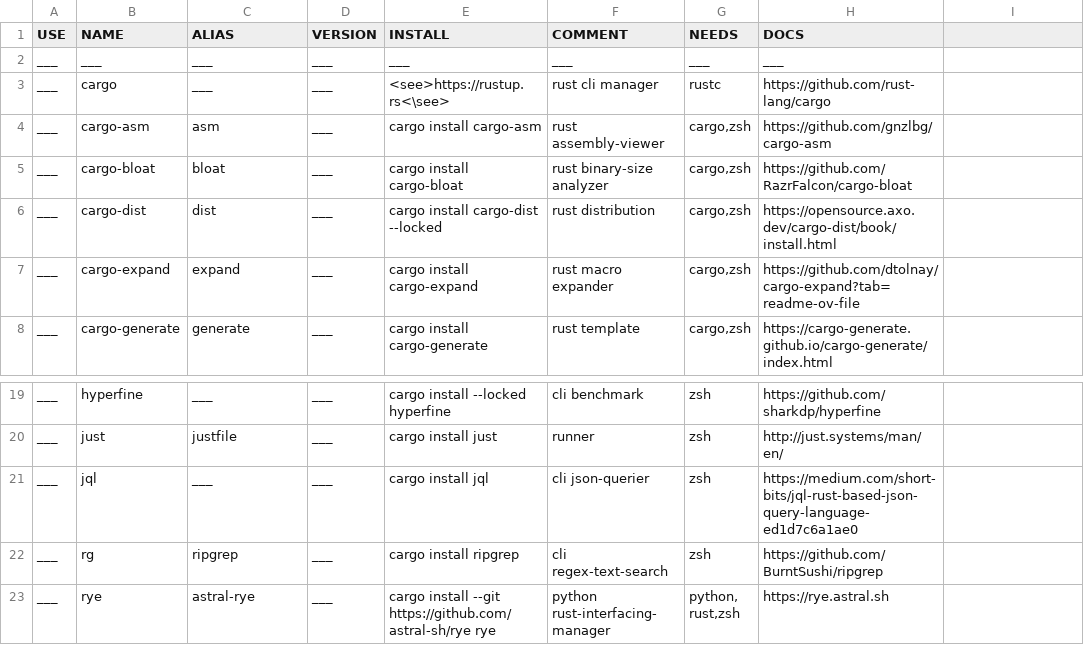
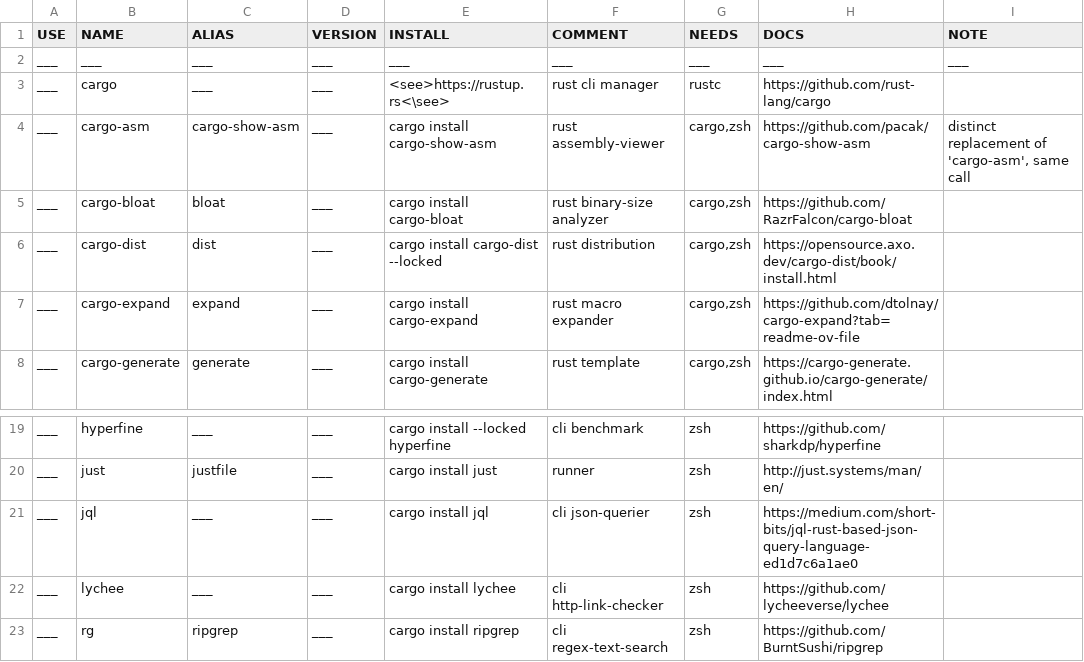
Before and after one commit to dream-dasher/advent_of_code_2024, a CSV file: ad_deps.csv, drawn as a sheet; only a part is shown, gaps mark what is left out; the shorter side is filled out with more unchanged rows; the diff names each change by its address in the sheet, - before the commit and + after, or states it on an @@ line.

Commit message:
chore(asst): add lychee; fix asm; add note col

```diff
--- a/ad_deps.csv
+++ b/ad_deps.csv
-I1: (empty)
+I1: NOTE
-I2 (NOTE): (empty)
+I2 (NOTE): ___
-C4 (ALIAS): asm
+C4 (ALIAS): cargo-show-asm
-E4 (INSTALL): cargo install cargo-asm
+E4 (INSTALL): cargo install cargo-show-asm
-H4 (DOCS): https://github.com/gnzlbg/cargo-asm
+H4 (DOCS): https://github.com/pacak/cargo-show-asm
-I4 (NOTE): (empty)
+I4 (NOTE): distinct replacement of 'cargo-asm', same call
+row 22: ___ | lychee | ___ | ___ | cargo install lychee | cli http-link-checker | zsh | https://github.com/lycheeverse/lychee
```
